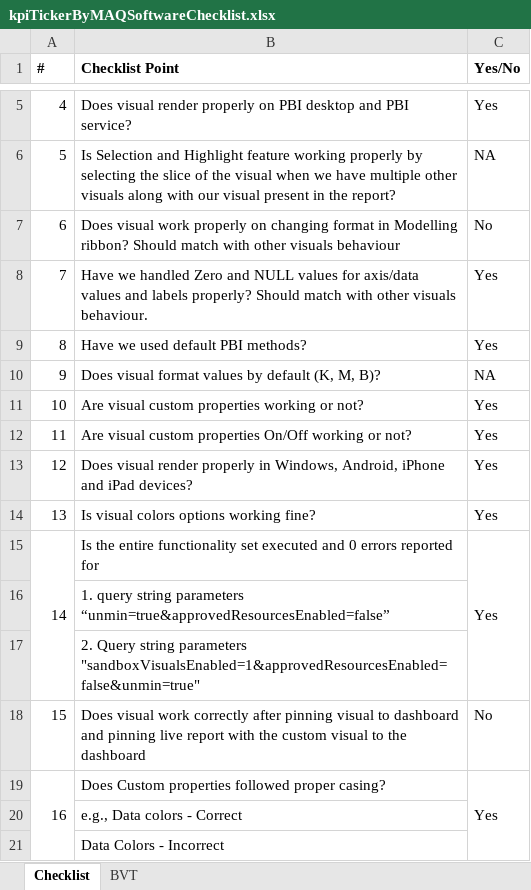
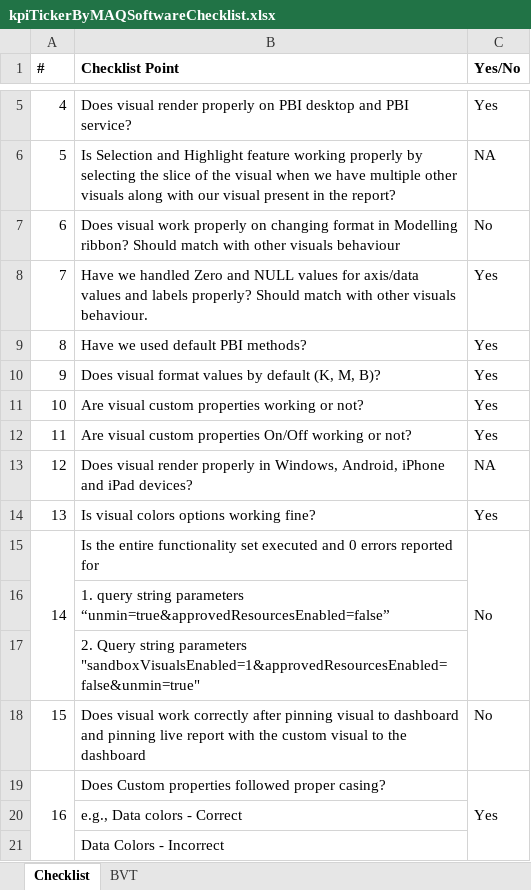
Before and after one commit to zBritva/PowerBI-visuals, an Excel workbook: documents/Published/KPI Ticker/kpiTickerByMAQSoftwareChecklist.xlsx, sheet Checklist, drawn as a sheet; only a part is shown, gaps mark what is left out; values as stored, in another font and other column widths than the file's, no borders; the diff names each change by its address in the sheet, - before the commit and + after, or states it on an @@ line.

```diff
--- a/documents/Published/KPI Ticker/kpiTickerByMAQSoftwareChecklist.xlsx (sheet Checklist)
+++ b/documents/Published/KPI Ticker/kpiTickerByMAQSoftwareChecklist.xlsx (sheet Checklist)
-C10 (Yes/No): NA
+C10 (Yes/No): Yes
-C13 (Yes/No): Yes
+C13 (Yes/No): NA
-C15 (Yes/No): Yes
+C15 (Yes/No): No
```
Also changed, not shown: 10 other files.
